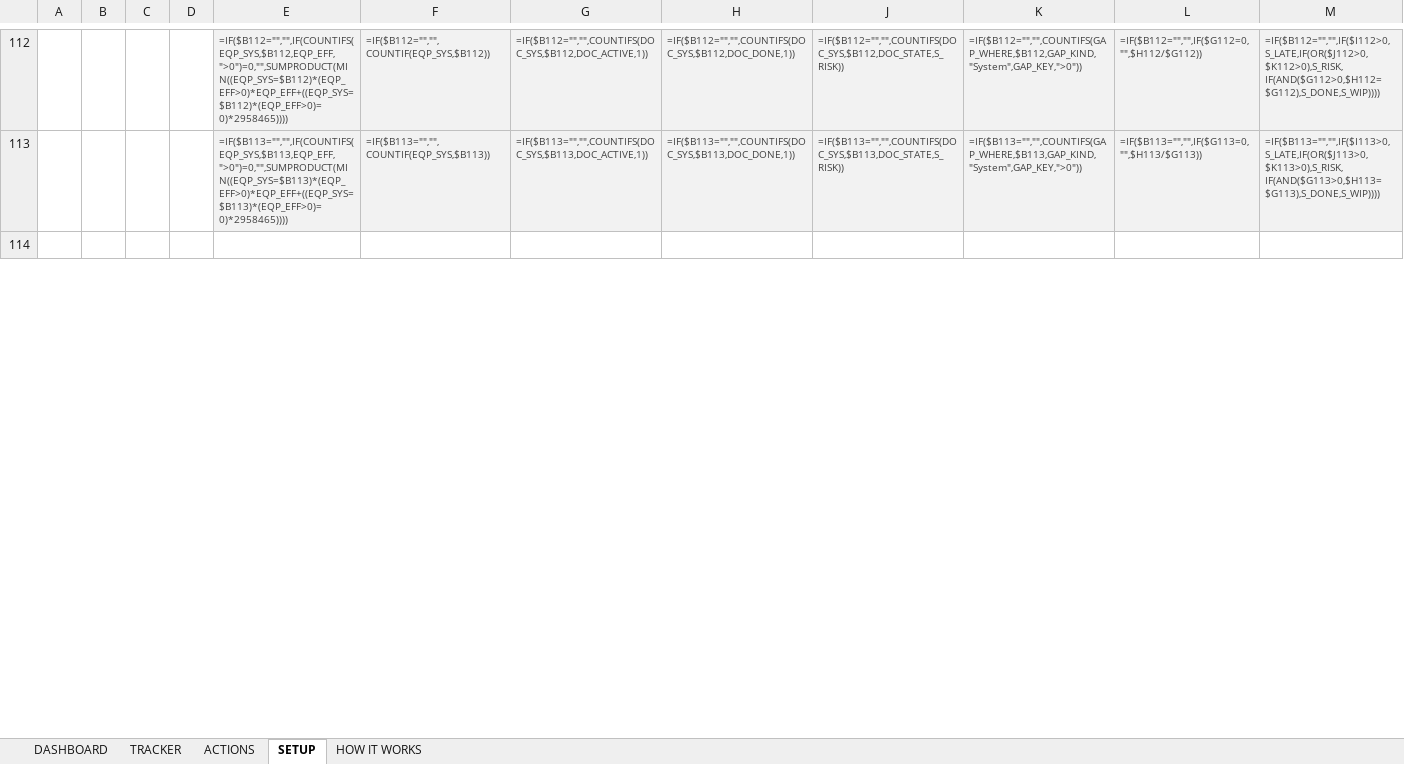
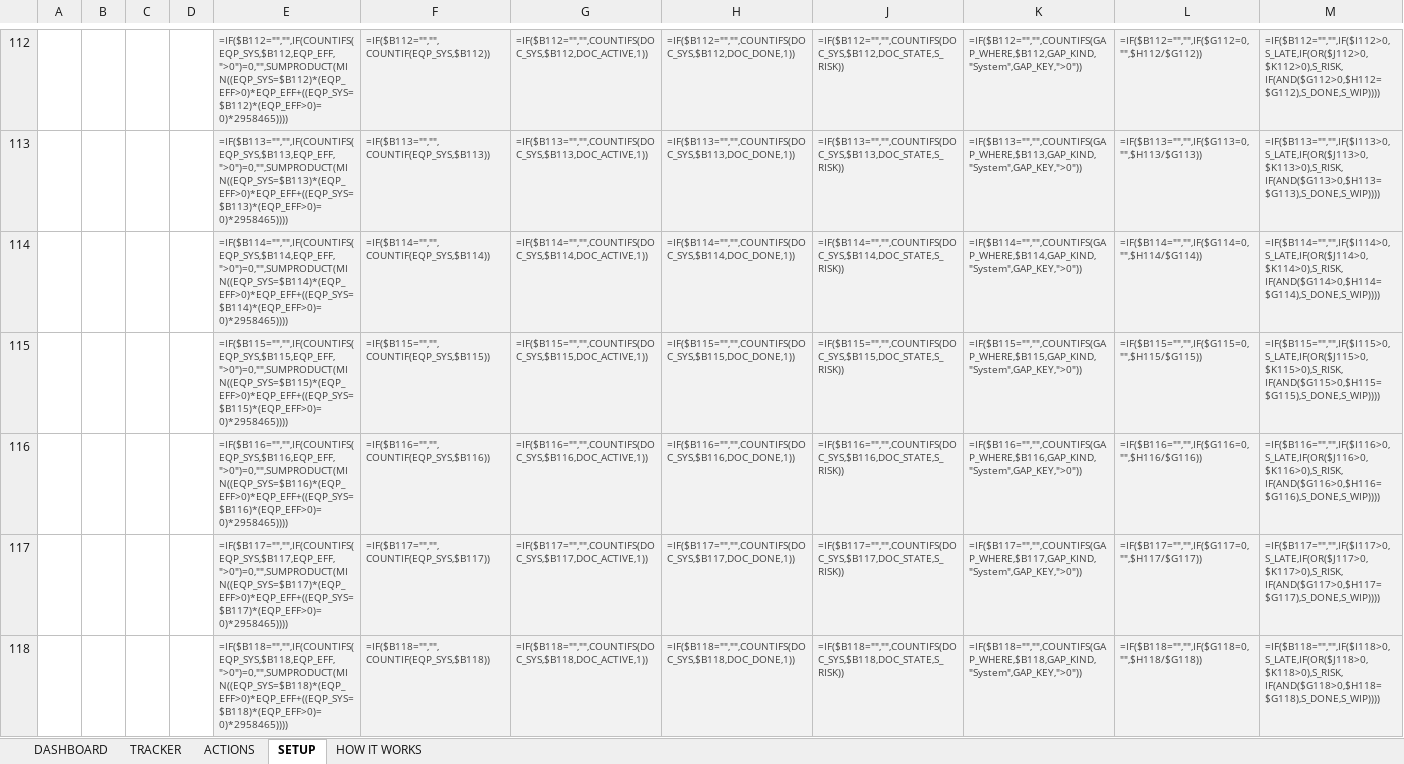
Before and after one commit to youssrirejeb-cmd/Abc, an Excel workbook: DMIC_Commissioning_Control.xlsx, sheet SETUP, drawn as a sheet; only a part is shown, gaps mark what is left out; the shorter side is filled out with more unchanged rows; values as stored, in another font and other column widths than the file's, no borders; formulas without a stored value are shown as written; conditional formats not drawn; the diff covers the shown part only; the diff names each change by its address in the sheet, - before the commit and + after, or states it on an @@ line.

```diff
--- a/DMIC_Commissioning_Control.xlsx (sheet SETUP)
+++ b/DMIC_Commissioning_Control.xlsx (sheet SETUP)
+row 114:  |  |  |  | =IF($B114="","",IF(COUNTIFS(EQP_SYS,$B114,EQP_EFF,">0")=0,"",SUMPRODUCT(MIN((EQP_SYS=$B114)*(EQP_EFF>0)*EQP_EFF+((EQP_SYS=$B114)*(EQP_EFF>0)=0)*2958465)))) | =IF($B114="","",COUNTIF(EQP_SYS,$B114)) | =IF($B114="","",COUNTIFS(DOC_SYS,$B114,DOC_ACTIVE,1)) | =IF($B114="","",COUNTIFS(DOC_SYS,$B114,DOC_DONE,1)) | =IF($B114="","",COUNTIFS(DOC_SYS,$B114,DOC_STATE,S_RISK)) | =IF($B114="","",COUNTIFS(GAP_WHERE,$B114,GAP_KIND,"System",GAP_KEY,">0")) | =IF($B114="","",IF($G114=0,"",$H114/$G114)) | =IF($B114="","",IF($I114>0,S_LATE,IF(OR($J114>0,$K114>0),S_RISK,IF(AND($G114>0,$H114=$G114),S_DONE,S_WIP))))
+row 115:  |  |  |  | =IF($B115="","",IF(COUNTIFS(EQP_SYS,$B115,EQP_EFF,">0")=0,"",SUMPRODUCT(MIN((EQP_SYS=$B115)*(EQP_EFF>0)*EQP_EFF+((EQP_SYS=$B115)*(EQP_EFF>0)=0)*2958465)))) | =IF($B115="","",COUNTIF(EQP_SYS,$B115)) | =IF($B115="","",COUNTIFS(DOC_SYS,$B115,DOC_ACTIVE,1)) | =IF($B115="","",COUNTIFS(DOC_SYS,$B115,DOC_DONE,1)) | =IF($B115="","",COUNTIFS(DOC_SYS,$B115,DOC_STATE,S_RISK)) | =IF($B115="","",COUNTIFS(GAP_WHERE,$B115,GAP_KIND,"System",GAP_KEY,">0")) | =IF($B115="","",IF($G115=0,"",$H115/$G115)) | =IF($B115="","",IF($I115>0,S_LATE,IF(OR($J115>0,$K115>0),S_RISK,IF(AND($G115>0,$H115=$G115),S_DONE,S_WIP))))
+row 116:  |  |  |  | =IF($B116="","",IF(COUNTIFS(EQP_SYS,$B116,EQP_EFF,">0")=0,"",SUMPRODUCT(MIN((EQP_SYS=$B116)*(EQP_EFF>0)*EQP_EFF+((EQP_SYS=$B116)*(EQP_EFF>0)=0)*2958465)))) | =IF($B116="","",COUNTIF(EQP_SYS,$B116)) | =IF($B116="","",COUNTIFS(DOC_SYS,$B116,DOC_ACTIVE,1)) | =IF($B116="","",COUNTIFS(DOC_SYS,$B116,DOC_DONE,1)) | =IF($B116="","",COUNTIFS(DOC_SYS,$B116,DOC_STATE,S_RISK)) | =IF($B116="","",COUNTIFS(GAP_WHERE,$B116,GAP_KIND,"System",GAP_KEY,">0")) | =IF($B116="","",IF($G116=0,"",$H116/$G116)) | =IF($B116="","",IF($I116>0,S_LATE,IF(OR($J116>0,$K116>0),S_RISK,IF(AND($G116>0,$H116=$G116),S_DONE,S_WIP))))
+row 117:  |  |  |  | =IF($B117="","",IF(COUNTIFS(EQP_SYS,$B117,EQP_EFF,">0")=0,"",SUMPRODUCT(MIN((EQP_SYS=$B117)*(EQP_EFF>0)*EQP_EFF+((EQP_SYS=$B117)*(EQP_EFF>0)=0)*2958465)))) | =IF($B117="","",COUNTIF(EQP_SYS,$B117)) | =IF($B117="","",COUNTIFS(DOC_SYS,$B117,DOC_ACTIVE,1)) | =IF($B117="","",COUNTIFS(DOC_SYS,$B117,DOC_DONE,1)) | =IF($B117="","",COUNTIFS(DOC_SYS,$B117,DOC_STATE,S_RISK)) | =IF($B117="","",COUNTIFS(GAP_WHERE,$B117,GAP_KIND,"System",GAP_KEY,">0")) | =IF($B117="","",IF($G117=0,"",$H117/$G117)) | =IF($B117="","",IF($I117>0,S_LATE,IF(OR($J117>0,$K117>0),S_RISK,IF(AND($G117>0,$H117=$G117),S_DONE,S_WIP))))
+row 118:  |  |  |  | =IF($B118="","",IF(COUNTIFS(EQP_SYS,$B118,EQP_EFF,">0")=0,"",SUMPRODUCT(MIN((EQP_SYS=$B118)*(EQP_EFF>0)*EQP_EFF+((EQP_SYS=$B118)*(EQP_EFF>0)=0)*2958465)))) | =IF($B118="","",COUNTIF(EQP_SYS,$B118)) | =IF($B118="","",COUNTIFS(DOC_SYS,$B118,DOC_ACTIVE,1)) | =IF($B118="","",COUNTIFS(DOC_SYS,$B118,DOC_DONE,1)) | =IF($B118="","",COUNTIFS(DOC_SYS,$B118,DOC_STATE,S_RISK)) | =IF($B118="","",COUNTIFS(GAP_WHERE,$B118,GAP_KIND,"System",GAP_KEY,">0")) | =IF($B118="","",IF($G118=0,"",$H118/$G118)) | =IF($B118="","",IF($I118>0,S_LATE,IF(OR($J118>0,$K118>0),S_RISK,IF(AND($G118>0,$H118=$G118),S_DONE,S_WIP))))
```
Also changed, not shown: 45 added rows, 25 removed rows and 5 edited cells elsewhere in this sheet, sheet TRACKER, sheet DASHBOARD, sheet HOW IT WORKS, sheet ACTIONS, hidden cells, charts or pictures, DMIC_Commissioning_Control_DEMO.xlsx, 2 other files.
